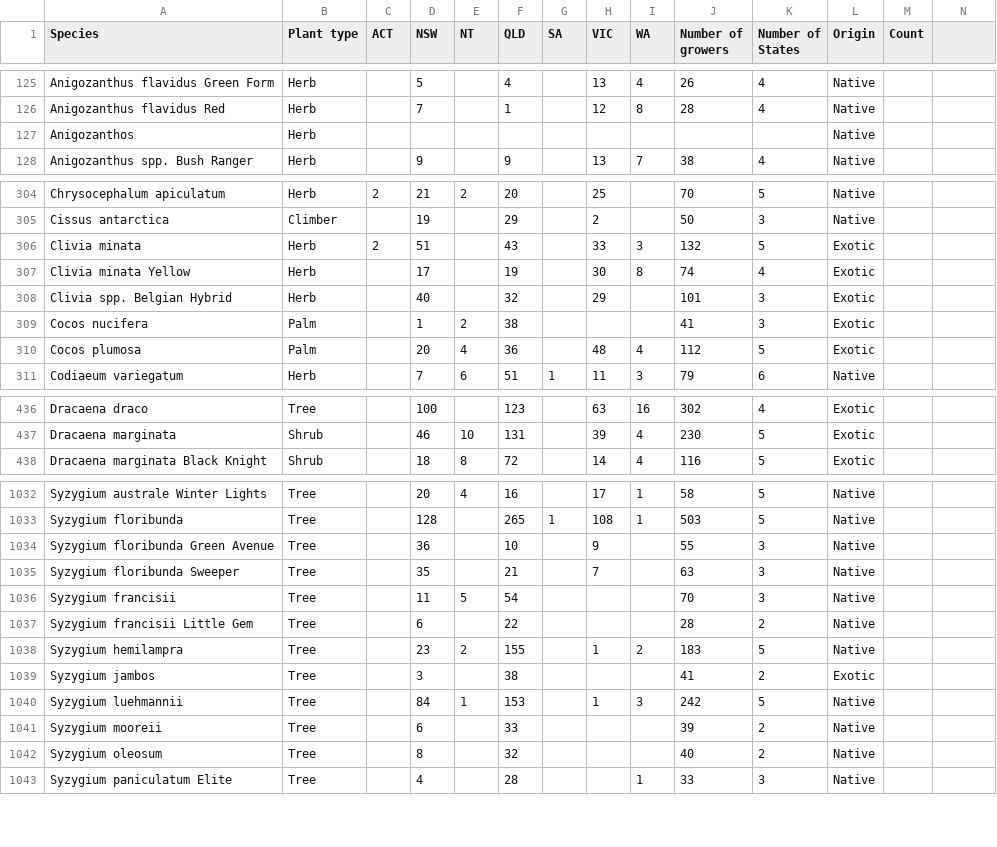
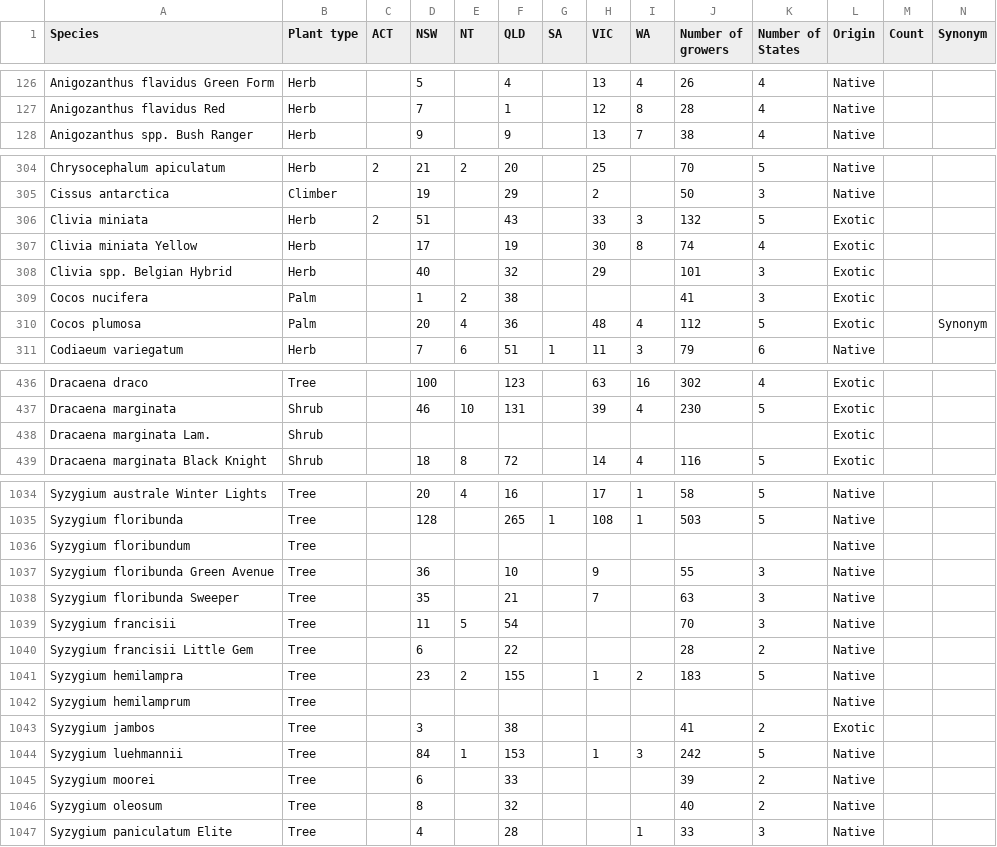
Before and after one commit to HMB3/Plant_SDM_code, a CSV file: data/base/HIA_LIST/HIA/GREEN_CITIES_DRAFT_LIST.csv, drawn as a sheet; only a part is shown, gaps mark what is left out; the diff covers the shown part only.

Commit message:
Update GREEN_CITIES_DRAFT_LIST.csv
- Corrected some species names...
- What to do with the varieties?

```diff
--- a/data/base/HIA_LIST/HIA/GREEN_CITIES_DRAFT_LIST.csv
+++ b/data/base/HIA_LIST/HIA/GREEN_CITIES_DRAFT_LIST.csv
@@ -1 +1 @@
-Species,Plant type,ACT,NSW,NT,QLD,SA,VIC,WA,Number of growers,Number of States,Origin,Count
+Species,Plant type,ACT,NSW,NT,QLD,SA,VIC,WA,Number of growers,Number of States,Origin,Count,Synonym
@@ -127 +127,0 @@ Anigozanthus flavidus Red,Herb,,7,,1,,12,8,28,4,Native,
-Anigozanthos,Herb,,,,,,,,,,Native,
@@ -306,2 +306,2 @@ Cissus antarctica,Climber,,19,,29,,2,,50,3,Native,
-Clivia minata,Herb,2,51,,43,,33,3,132,5,Exotic,
-Clivia minata Yellow,Herb,,17,,19,,30,8,74,4,Exotic,
+Clivia miniata,Herb,2,51,,43,,33,3,132,5,Exotic,,
+Clivia miniata Yellow,Herb,,17,,19,,30,8,74,4,Exotic,,
@@ -310 +310 @@ Cocos nucifera,Palm,,1,2,38,,,,41,3,Exotic,
-Cocos plumosa,Palm,,20,4,36,,48,4,112,5,Exotic,
+Cocos plumosa,Palm,,20,4,36,,48,4,112,5,Exotic,,Synonym
@@ -437,0 +438 @@ Dracaena marginata,Shrub,,46,10,131,,39,4,230,5,Exotic,
+Dracaena marginata Lam.,Shrub,,,,,,,,,,Exotic,,
@@ -1033,0 +1036 @@ Syzygium floribunda,Tree,,128,,265,1,108,1,503,5,Native,
+Syzygium floribundum,Tree,,,,,,,,,,Native,,
@@ -1038,0 +1042 @@ Syzygium hemilampra,Tree,,23,2,155,,1,2,183,5,Native,
+Syzygium hemilamprum,Tree,,,,,,,,,,Native,,
@@ -1041 +1045 @@ Syzygium luehmannii,Tree,,84,1,153,,1,3,242,5,Native ,
-Syzygium mooreii,Tree,,6,,33,,,,39,2,Native,
+Syzygium moorei,Tree,,6,,33,,,,39,2,Native,,
```
Also changed, not shown: 2 added rows and 32 edited cells elsewhere in this file.
